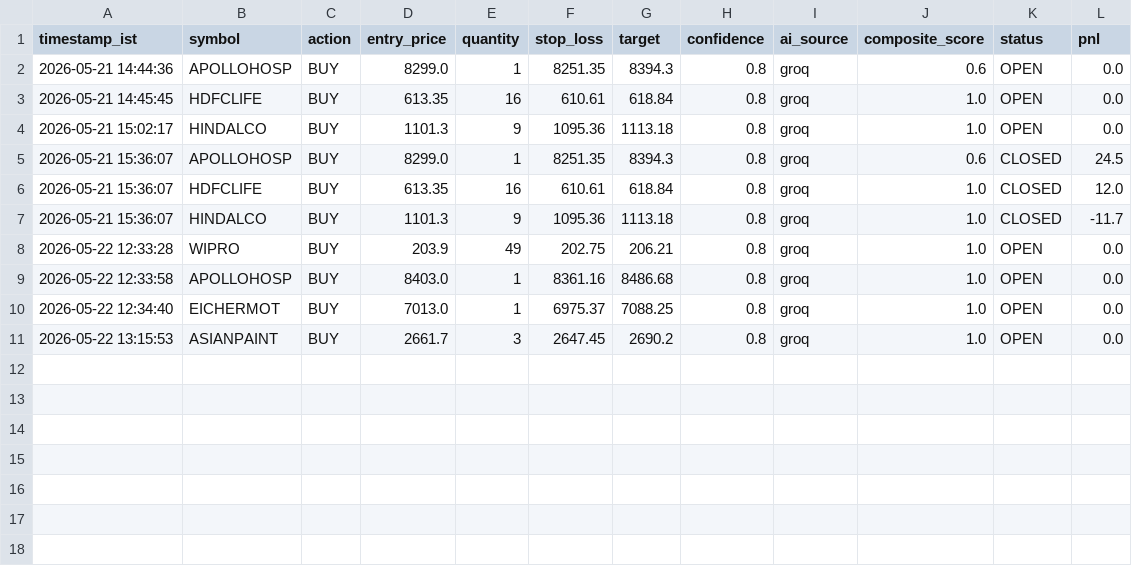
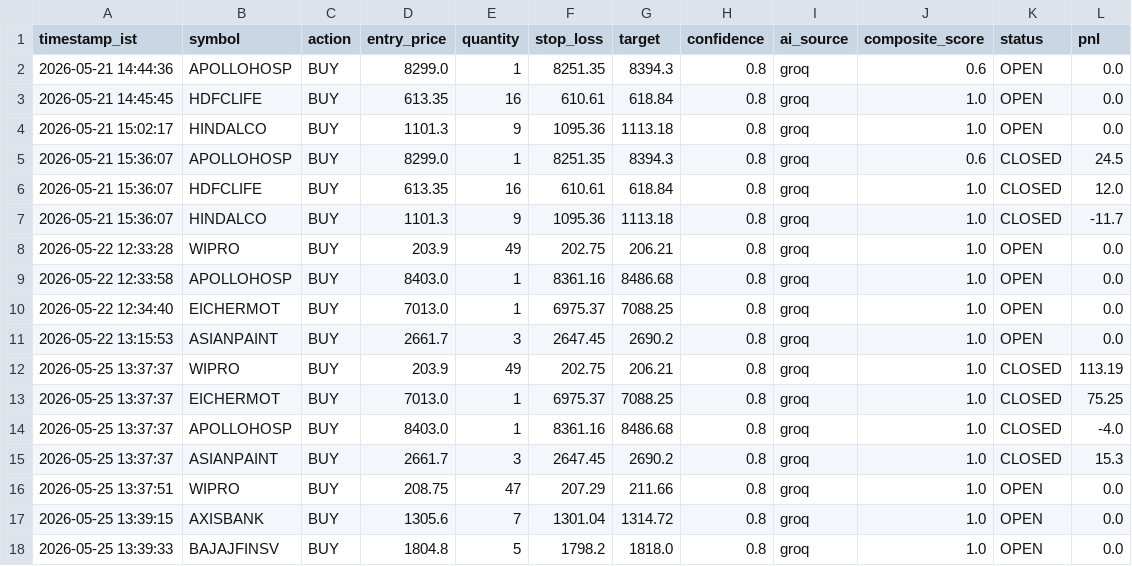
Before and after one commit to shibilshamz/stock-trading-agent-v2, a CSV file: logs/trades.csv, drawn as a sheet.

```diff
--- a/logs/trades.csv
+++ b/logs/trades.csv
@@ -11 +11,8 @@ timestamp_ist,symbol,action,entry_price,quantity,stop_loss,target,confidence,ai_
 2026-05-22 13:15:53,ASIANPAINT,BUY,2661.7,3,2647.45,2690.2,0.8,groq,1.0,OPEN,0.0
+2026-05-25 13:37:37,WIPRO,BUY,203.9,49,202.75,206.21,0.8,groq,1.0,CLOSED,113.19
+2026-05-25 13:37:37,EICHERMOT,BUY,7013.0,1,6975.37,7088.25,0.8,groq,1.0,CLOSED,75.25
+2026-05-25 13:37:37,APOLLOHOSP,BUY,8403.0,1,8361.16,8486.68,0.8,groq,1.0,CLOSED,-4.0
+2026-05-25 13:37:37,ASIANPAINT,BUY,2661.7,3,2647.45,2690.2,0.8,groq,1.0,CLOSED,15.3
+2026-05-25 13:37:51,WIPRO,BUY,208.75,47,207.29,211.66,0.8,groq,1.0,OPEN,0.0
+2026-05-25 13:39:15,AXISBANK,BUY,1305.6,7,1301.04,1314.72,0.8,groq,1.0,OPEN,0.0
+2026-05-25 13:39:33,BAJAJFINSV,BUY,1804.8,5,1798.2,1818.0,0.8,groq,1.0,OPEN,0.0
```
Also changed, not shown: 1 other file.
